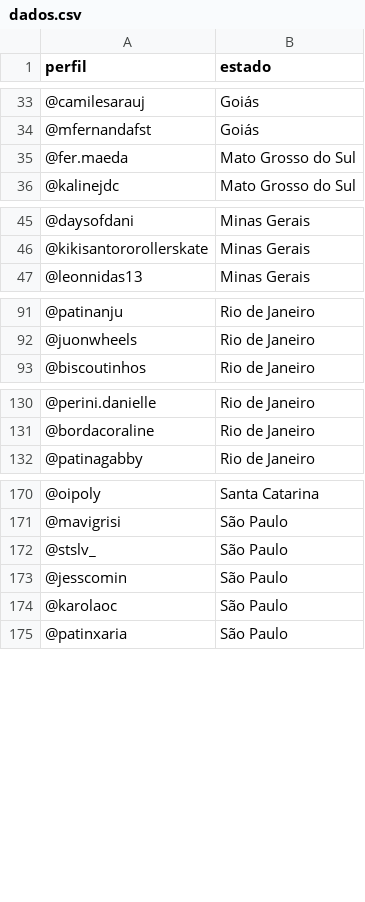
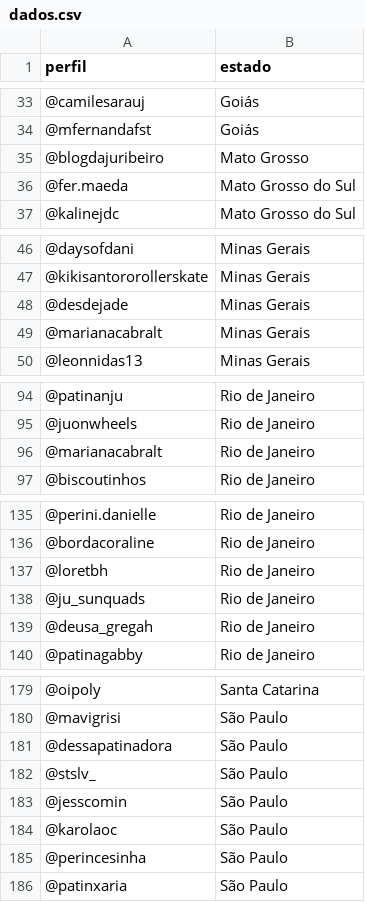
Before and after one commit to izamith/mapa-das-minas, a CSV file: data/dados.csv, drawn as a sheet; only a part is shown, gaps mark what is left out; the diff covers the shown part only.

Commit message:
Novos dados

```diff
--- a/data/dados.csv
+++ b/data/dados.csv
@@ -34,2 +34,3 @@ perfil,estado
 @mfernandafst,Goiás
+@blogdajuribeiro,Mato Grosso
 @fer.maeda,Mato Grosso do Sul
@@ -46,2 +47,4 @@ perfil,estado
 @kikisantororollerskate,Minas Gerais
+@desdejade,Minas Gerais
+@marianacabralt,Minas Gerais
 @leonnidas13,Minas Gerais
@@ -92,2 +95,3 @@ perfil,estado
 @juonwheels,Rio de Janeiro
+@marianacabralt,Rio de Janeiro
 @biscoutinhos,Rio de Janeiro
@@ -131,2 +136,5 @@ perfil,estado
 @bordacoraline,Rio de Janeiro
+@loretbh,Rio de Janeiro
+@ju_sunquads,Rio de Janeiro
+@deusa_gregah,Rio de Janeiro
 @patinagabby,Rio de Janeiro
@@ -171,2 +180,3 @@ perfil,estado
 @mavigrisi,São Paulo
+@dessapatinadora,São Paulo
 @stslv_,São Paulo
@@ -174,2 +184,3 @@ perfil,estado
 @karolaoc,São Paulo
+@perincesinha,São Paulo
 @patinxaria,São Paulo
```
Also changed, not shown: 2 added rows elsewhere in this file, 1 other file.
